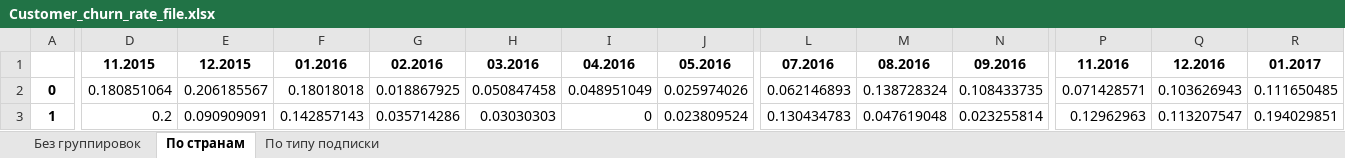
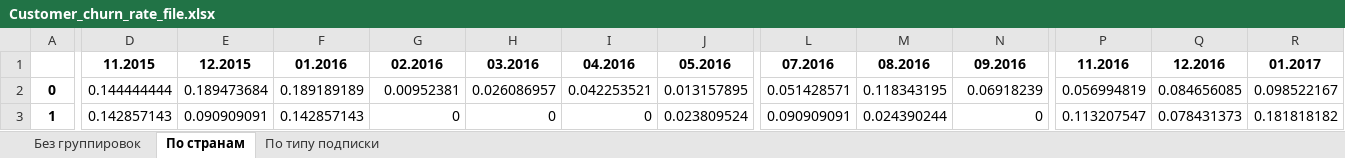
Before and after one commit to Mi3terBr0wn/Danone_test, an Excel workbook: Сustomer_churn_rate_file.xlsx, sheet По странам, drawn as a sheet; only a part is shown, gaps mark what is left out; values as stored, in another font and other column widths than the file's, no borders; the diff covers the shown part only; the diff names each change by its address in the sheet, - before the commit and + after, or states it on an @@ line.

```diff
--- a/Сustomer_churn_rate_file.xlsx (sheet По странам)
+++ b/Сustomer_churn_rate_file.xlsx (sheet По странам)
-D2: 0.180851064
+D2: 0.144444444
-E2: 0.206185567
+E2: 0.189473684
-F2: 0.18018018
+F2: 0.189189189
-G2: 0.018867925
+G2: 0.00952381
-H2: 0.050847458
+H2: 0.026086957
-I2: 0.048951049
+I2: 0.042253521
-J2: 0.025974026
+J2: 0.013157895
-L2: 0.062146893
+L2: 0.051428571
-M2: 0.138728324
+M2: 0.118343195
-N2: 0.108433735
+N2: 0.06918239
-P2: 0.071428571
+P2: 0.056994819
-Q2: 0.103626943
+Q2: 0.084656085
-R2: 0.111650485
+R2: 0.098522167
-D3: 0.2
+D3: 0.142857143
-G3: 0.035714286
+G3: 0
-H3: 0.03030303
+H3: 0
-L3: 0.130434783
+L3: 0.090909091
-M3: 0.047619048
+M3: 0.024390244
-N3: 0.023255814
+N3: 0
-P3: 0.12962963
+P3: 0.113207547
-Q3: 0.113207547
+Q3: 0.078431373
-R3: 0.194029851
+R3: 0.181818182
```
Also changed, not shown: 19 edited cells elsewhere in this sheet, sheet Без группировок, sheet По типу подписки, 1 other file.
